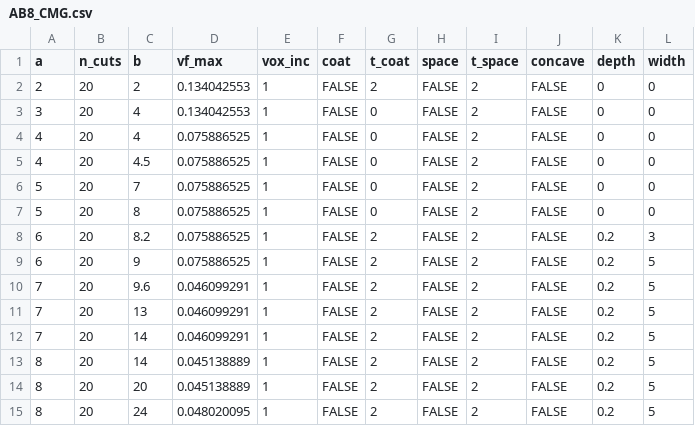
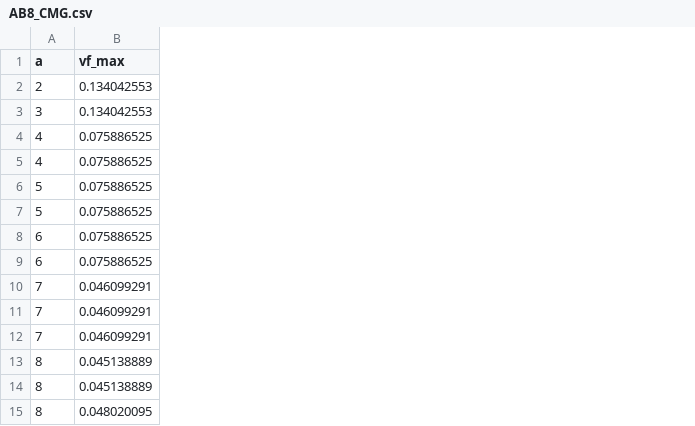
Before and after one commit to jtimo/pycmg, a CSV file: pycmg/AB8_CMG.csv, drawn as a sheet; the diff names each change by its address in the sheet, - before the commit and + after, or states it on an @@ line.

Commit message:
CSV file is changed
CSV file is changed to keep minimum required columns

```diff
--- a/pycmg/AB8_CMG.csv
+++ b/pycmg/AB8_CMG.csv
-column B (n_cuts), rows 2-15: all 20
-column C (b), rows 2-15: 2 | 4 | 4 | 4.5 | 7 | 8 | 8.2 | 9 | 9.6 | 13 | 14 | 14 | 20 | 24
-column E (vox_inc), rows 2-15: all 1
-column F (coat), rows 2-15: all FALSE
-column G (t_coat), rows 2-15: 2 | 0 | 0 | 0 | 0 | 0 | 2 | 2 | 2 | 2 | 2 | 2 | 2 | 2
-column H (space), rows 2-15: all FALSE
-column I (t_space), rows 2-15: all 2
-column J (concave), rows 2-15: all FALSE
-column K (depth), rows 2-15: 0 | 0 | 0 | 0 | 0 | 0 | 0.2 | 0.2 | 0.2 | 0.2 | 0.2 | 0.2 | 0.2 | 0.2
-column L (width), rows 2-15: 0 | 0 | 0 | 0 | 0 | 0 | 3 | 5 | 5 | 5 | 5 | 5 | 5 | 5
```
Also changed, not shown: 1 other file.
